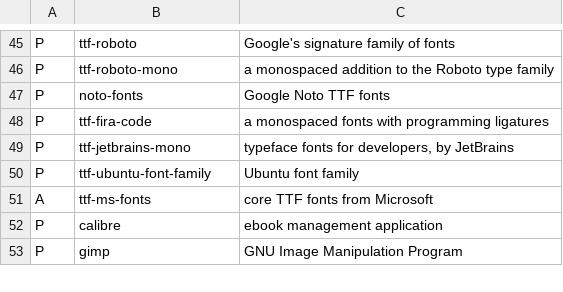
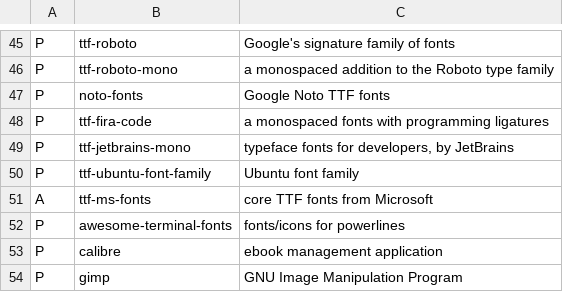
Before and after one commit to elkrien/EALIPS, a CSV file: packages.csv, drawn as a sheet; only a part is shown, gaps mark what is left out.

Commit message:
Update packages.csv

```diff
--- a/packages.csv
+++ b/packages.csv
@@ -51,2 +51,3 @@ P,ttf-ubuntu-font-family,"Ubuntu font family"
 A,ttf-ms-fonts,"core TTF fonts from Microsoft"
+P,awesome-terminal-fonts,"fonts/icons for powerlines"
 P,calibre,"ebook management application"
```
